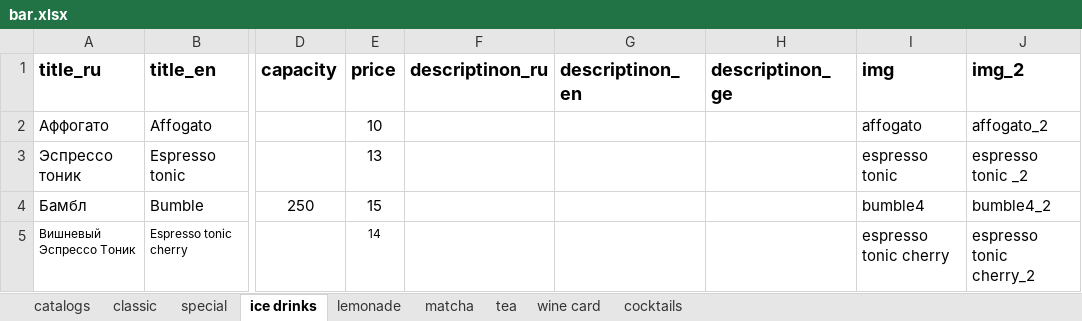
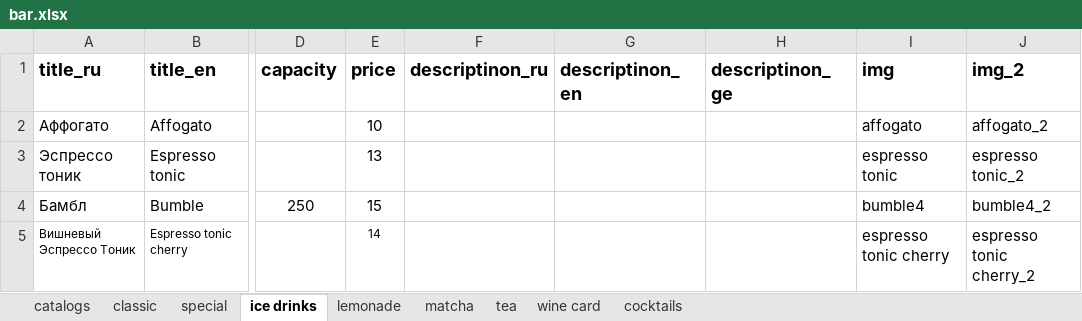
Before and after one commit to GkirillS/GkirillS.github.io, an Excel workbook: public/magnolia/bar.xlsx, sheet ice drinks, drawn as a sheet; only a part is shown, gaps mark what is left out; values as stored, in another font and other column widths than the file's, no borders; the diff names each change by its address in the sheet, - before the commit and + after, or states it on an @@ line.

```diff
--- a/public/magnolia/bar.xlsx (sheet ice drinks)
+++ b/public/magnolia/bar.xlsx (sheet ice drinks)
-J3 (img_2): espresso tonic _2
+J3 (img_2): espresso tonic_2
```
Also changed, not shown: sheet tea, sheet special, public/magnolia/kitchen.xlsx, 15 other files.
